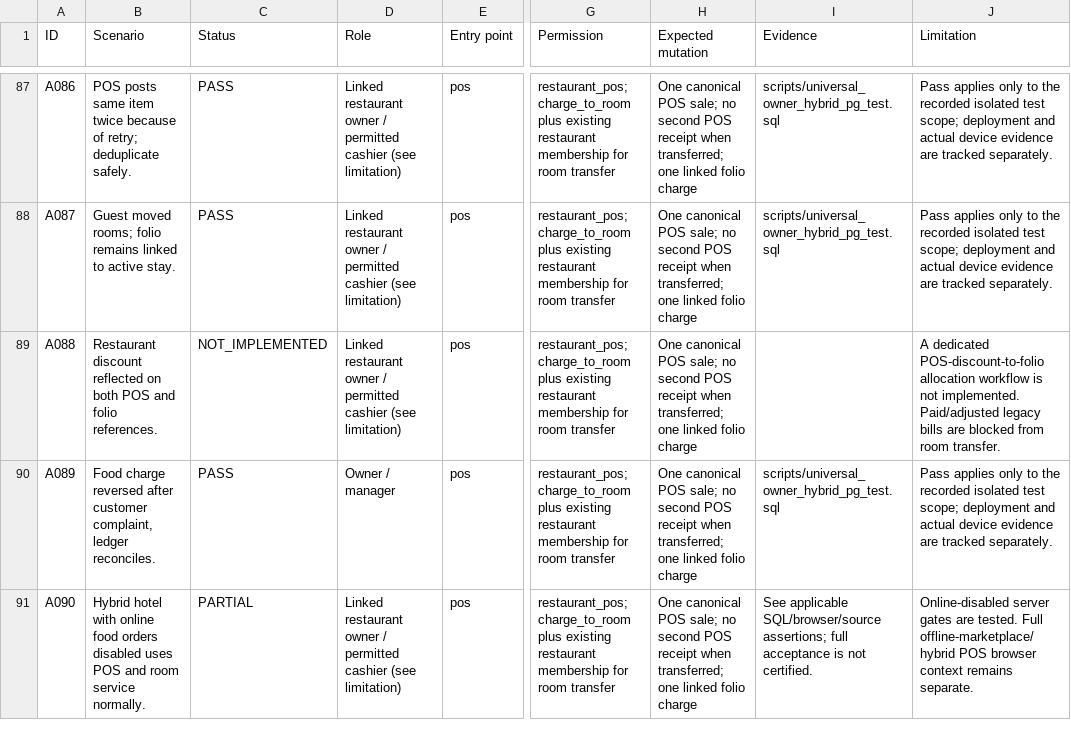
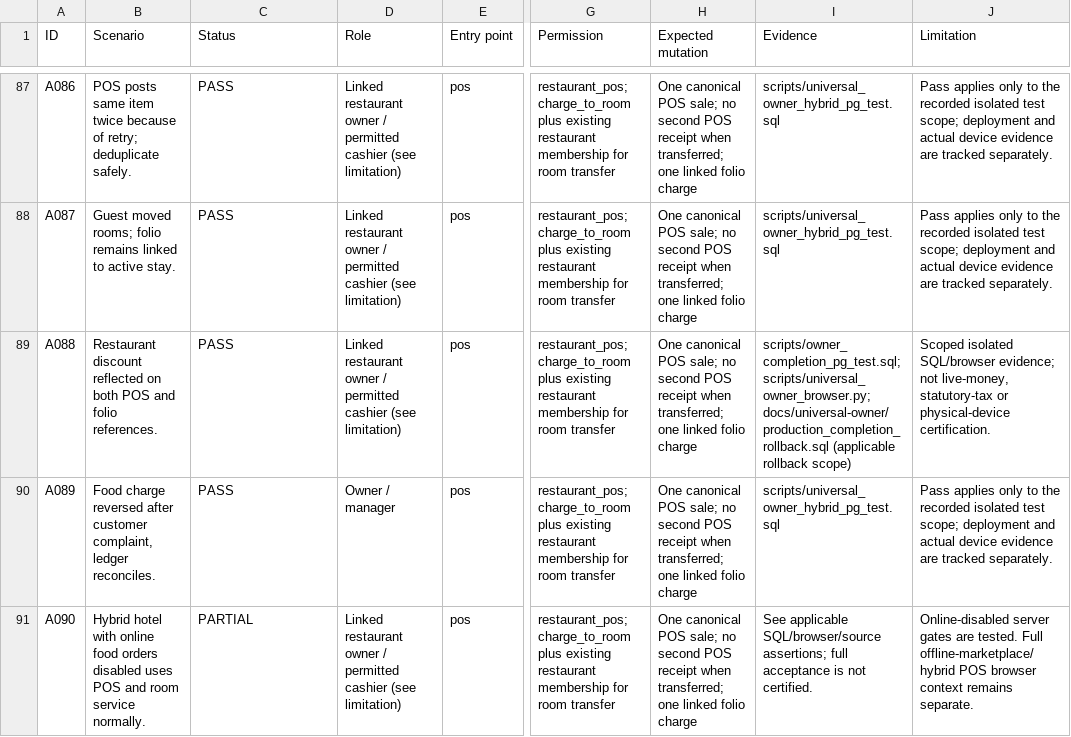
Before and after one commit to gauravjoshi2999/restaurant-os, a CSV file: docs/universal-owner/scenarios.csv, drawn as a sheet; only a part is shown, gaps mark what is left out; the diff covers the shown part only; the diff names each change by its address in the sheet, - before the commit and + after, or states it on an @@ line.

Commit message:
docs(owner): record production rollback proof and all 120 scenario outcomes
Document the applied migrations, preservation digests, 736 regression tests and 97 controller browser checks. Record 94 scoped passes, 17 partial cases, six unexecuted cases and three external-device gates without claiming full launch certification. Match the correction filename to the actual applied database version.

```diff
--- a/docs/universal-owner/scenarios.csv
+++ b/docs/universal-owner/scenarios.csv
-C89 (Status): NOT_IMPLEMENTED
+C89 (Status): PASS
-I89 (Evidence): (empty)
+I89 (Evidence): scripts/owner_completion_pg_test.sql; scripts/universal_owner_browser.py; docs/universal-owner/production_completion_rollback.sql (applicable rollback scope)
-J89 (Limitation): A dedicated POS-discount-to-folio allocation workflow is not implemented. Paid/adjusted legacy bills are blocked from room transfer.
+J89 (Limitation): Scoped isolated SQL/browser evidence; not live-money, statutory-tax or physical-device certification.
```
Also changed, not shown: 69 edited cells elsewhere in this file, 4 other files.
